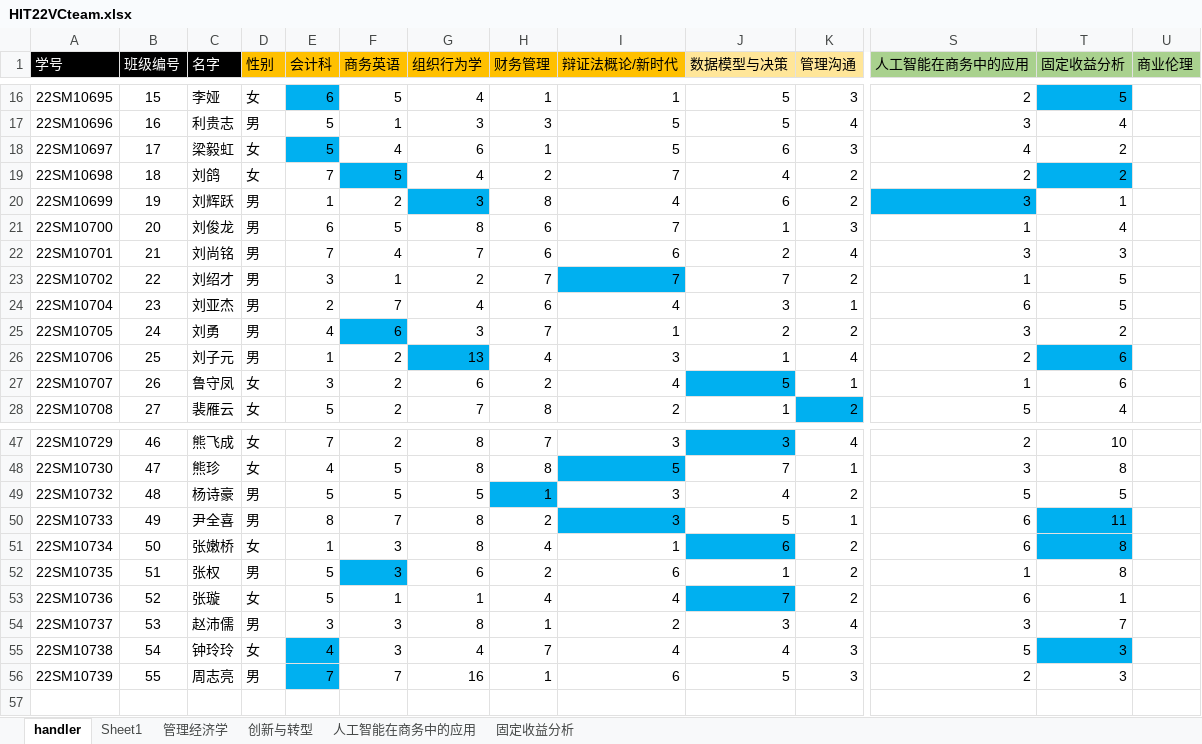
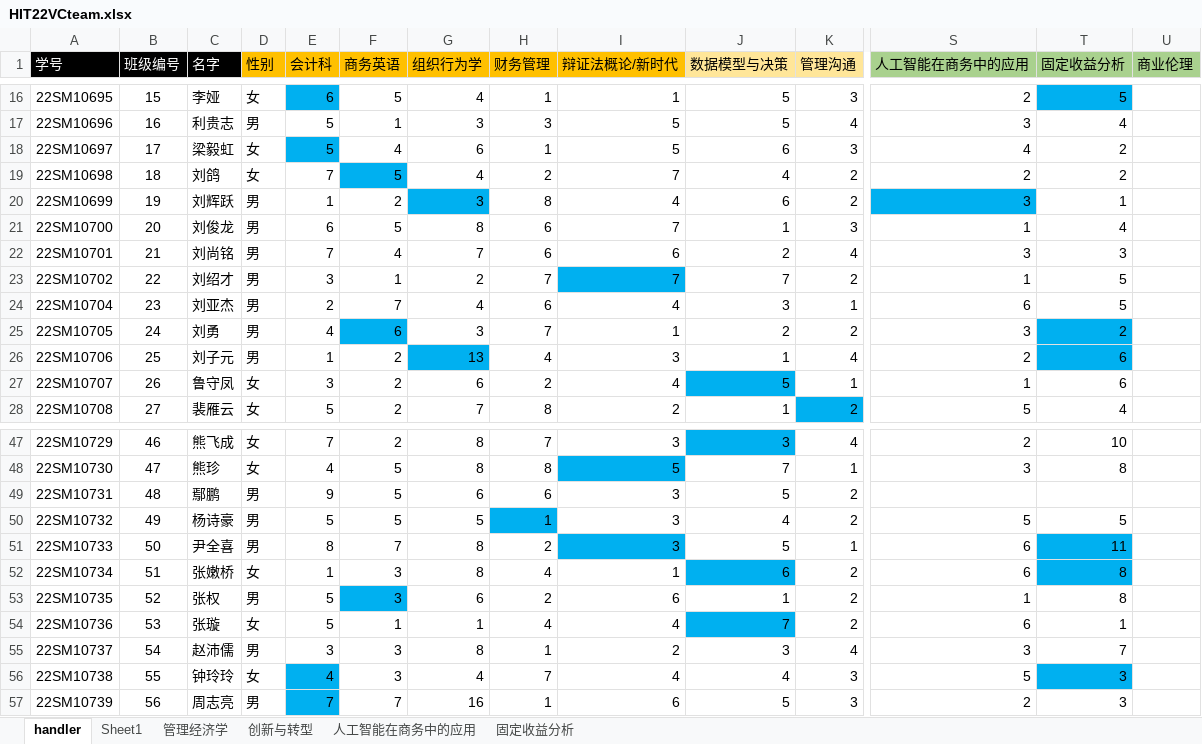
Before and after one commit to Bllose/Bllools, an Excel workbook: resources/HIT22VCteam.xlsx, sheet handler, drawn as a sheet; only a part is shown, gaps mark what is left out; values as stored, in another font and other column widths than the file's, no borders; addresses are those after the commit; rows hold the shown columns only; the diff names each change by its address in the sheet, - before the commit and + after, or states it on an @@ line.

Commit message:
更新分组信息

```diff
--- a/resources/HIT22VCteam.xlsx (sheet handler)
+++ b/resources/HIT22VCteam.xlsx (sheet handler)
-T19 fill: #00B0F0
+T19 fill: none
-T25 fill: none
+T25 fill: #00B0F0
+row 49: 22SM10731 | 48 | 鄢鹏 | 男 | 9 | 5 | 6 | 6 | 3 | 5 | 2
-B50 (班级编号): 48
+B50 (班级编号): 49
-B51 (班级编号): 49
+B51 (班级编号): 50
-B52 (班级编号): 50
+B52 (班级编号): 51
-B53 (班级编号): 51
+B53 (班级编号): 52
-B54 (班级编号): 52
+B54 (班级编号): 53
-B55 (班级编号): 53
+B55 (班级编号): 54
-B56 (班级编号): 54
+B56 (班级编号): 55
-B57 (班级编号): 55
+B57 (班级编号): 56
```
Also changed, not shown: sheet 固定收益分析.
